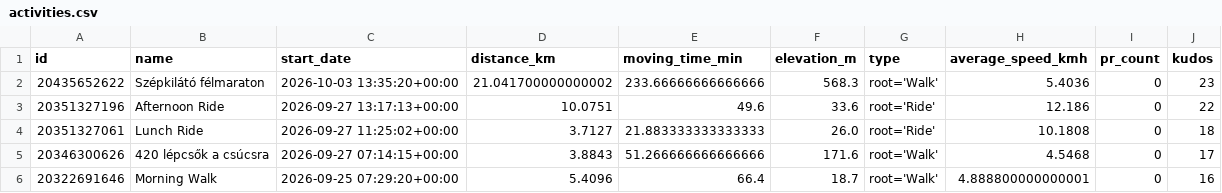
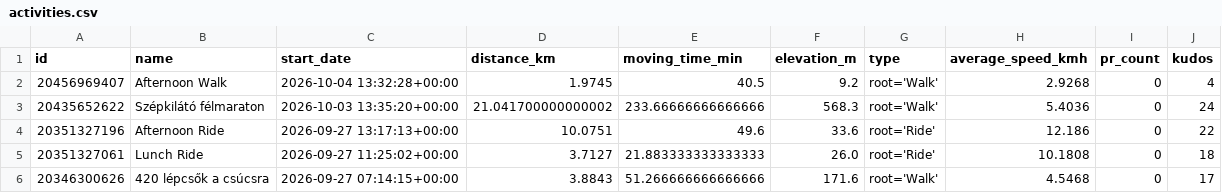
Before and after one commit to ak91hu/HumbleBragDashboard, a CSV file: data/activities.csv, drawn as a sheet; only a part is shown; the shorter side is filled out with more unchanged rows.

Commit message:
Auto-update Strava data

```diff
--- a/data/activities.csv
+++ b/data/activities.csv
@@ -1,3 +1,4 @@
 id,name,start_date,distance_km,moving_time_min,elevation_m,type,average_speed_kmh,pr_count,kudos
-20435652622,Szépkilátó félmaraton,2026-10-03 13:35:20+00:00,21.041700000000002,233.66666666666666,568.3,root='Walk',5.4036,0,23
+20456969407,Afternoon Walk,2026-10-04 13:32:28+00:00,1.9745,40.5,9.2,root='Walk',2.9268,0,4
+20435652622,Szépkilátó félmaraton,2026-10-03 13:35:20+00:00,21.041700000000002,233.66666666666666,568.3,root='Walk',5.4036,0,24
 20351327196,Afternoon Ride,2026-09-27 13:17:13+00:00,10.0751,49.6,33.6,root='Ride',12.186,0,22
```
